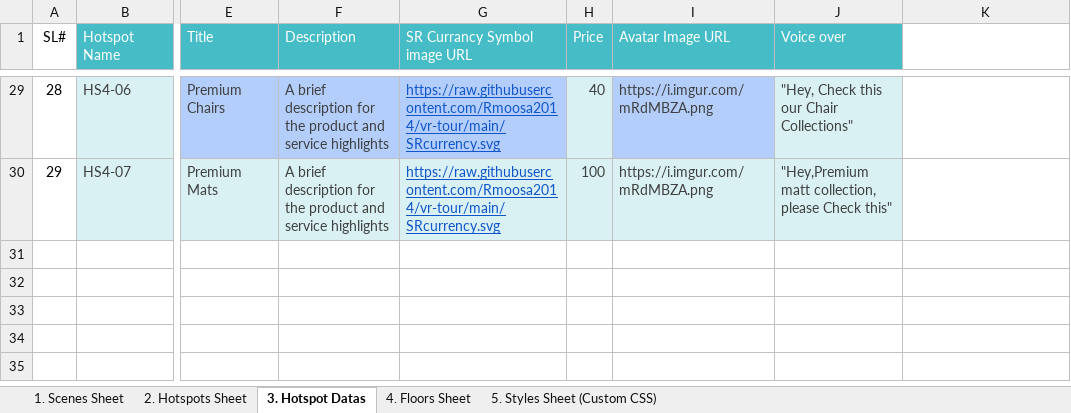
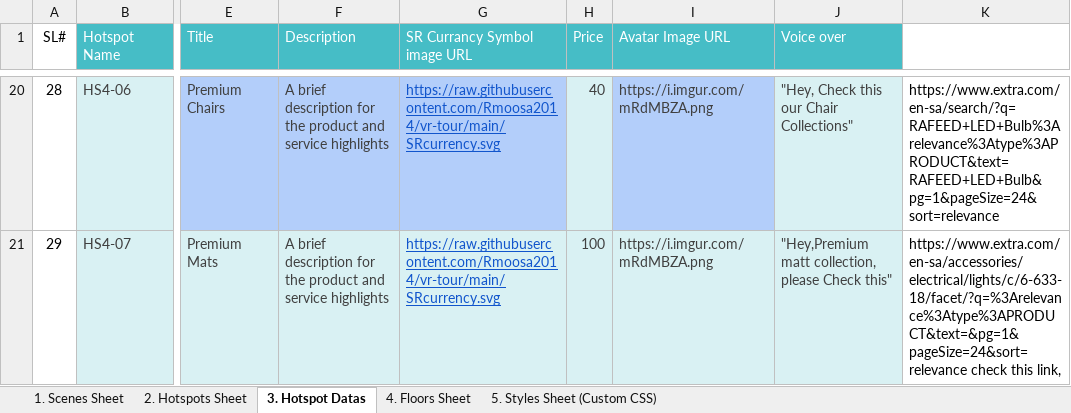
Before and after one commit to Rmoosa2014/vr-tour, an Excel workbook: 360MasterData.xlsx, sheet 3. Hotspot Datas, drawn as a sheet; only a part is shown, gaps mark what is left out; values as stored, in another font and other column widths than the file's, no borders; addresses are those after the commit; the diff covers the shown part only; the diff names each change by its address in the sheet, - before the commit and + after, or states it on an @@ line.

```diff
--- a/360MasterData.xlsx (sheet 3. Hotspot Datas)
+++ b/360MasterData.xlsx (sheet 3. Hotspot Datas)
-K20: (empty)
+K20: https://www.extra.com/en-sa/search/?q=RAFEED+LED+Bulb%3Arelevance%3Atype%3APRODUCT&text=RAFEED+LED+Bulb&pg=1&pageSize=24&sort=relevance
-K21: (empty)
+K21: https://www.extra.com/en-sa/accessories/electrical/lights/c/6-633-18/facet/?q=%3Arelevance%3Atype%3APRODUCT&text=&pg=1&pageSize=24&sort=relevance check this link,
```
Also changed, not shown: 9 removed rows and 18 edited cells elsewhere in this sheet, sheet 2. Hotspots Sheet.
